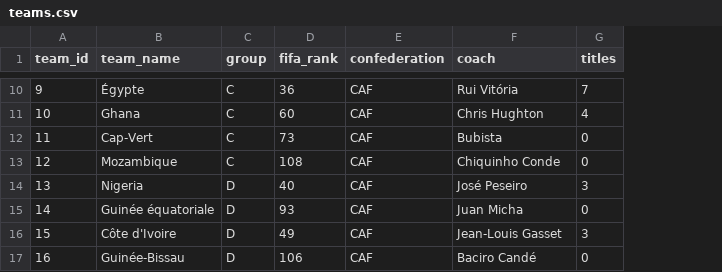
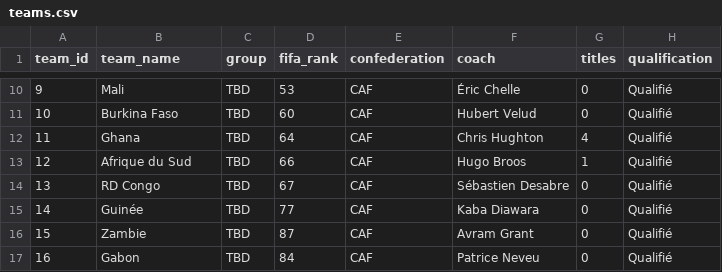
Before and after one commit to anasakhssas/Assistant-IA-CAN-2025-LLM-RAG-Football-Agent, a CSV file: data/teams.csv, drawn as a sheet; only a part is shown, gaps mark what is left out; the diff covers the shown part only; the diff names each change by its address in the sheet, - before the commit and + after, or states it on an @@ line.

```diff
--- a/data/teams.csv
+++ b/data/teams.csv
+column H (qualification), rows 10-17: all Qualifié
-B10 (team_name): Égypte
+B10 (team_name): Mali
-C10:C13 (group): C
+C10:C13 (group): TBD
-D10 (fifa_rank): 36
+D10 (fifa_rank): 53
-F10 (coach): Rui Vitória
+F10 (coach): Éric Chelle
-G10 (titles): 7
+G10 (titles): 0
-B11 (team_name): Ghana
+B11 (team_name): Burkina Faso
-F11 (coach): Chris Hughton
+F11 (coach): Hubert Velud
-G11 (titles): 4
+G11 (titles): 0
-B12 (team_name): Cap-Vert
+B12 (team_name): Ghana
-D12 (fifa_rank): 73
+D12 (fifa_rank): 64
-F12 (coach): Bubista
+F12 (coach): Chris Hughton
-G12 (titles): 0
+G12 (titles): 4
-B13 (team_name): Mozambique
+B13 (team_name): Afrique du Sud
-D13 (fifa_rank): 108
+D13 (fifa_rank): 66
-F13 (coach): Chiquinho Conde
+F13 (coach): Hugo Broos
-G13 (titles): 0
+G13 (titles): 1
-B14 (team_name): Nigeria
+B14 (team_name): RD Congo
-C14:C17 (group): D
+C14:C17 (group): TBD
-D14 (fifa_rank): 40
+D14 (fifa_rank): 67
-F14 (coach): José Peseiro
+F14 (coach): Sébastien Desabre
-G14 (titles): 3
+G14 (titles): 0
-B15 (team_name): Guinée équatoriale
+B15 (team_name): Guinée
-D15 (fifa_rank): 93
+D15 (fifa_rank): 77
-F15 (coach): Juan Micha
+F15 (coach): Kaba Diawara
-B16 (team_name): Côte d'Ivoire
+B16 (team_name): Zambie
-D16 (fifa_rank): 49
+D16 (fifa_rank): 87
-F16 (coach): Jean-Louis Gasset
+F16 (coach): Avram Grant
-G16 (titles): 3
+G16 (titles): 0
-B17 (team_name): Guinée-Bissau
+B17 (team_name): Gabon
-D17 (fifa_rank): 106
+D17 (fifa_rank): 84
-F17 (coach): Baciro Candé
+F17 (coach): Patrice Neveu
```
Also changed, not shown: 68 edited cells elsewhere in this file, data/matches.csv, 21 other files.
